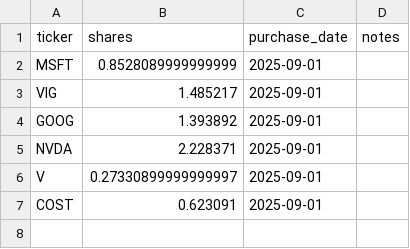
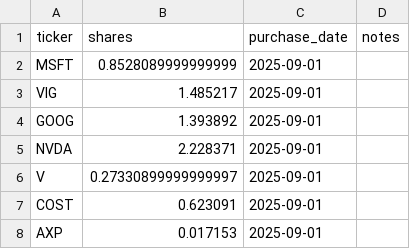
Before and after one commit to vladk-III/options-dividend-tracker, a CSV file: data/roth/holdings.csv, drawn as a sheet; the diff names each change by its address in the sheet, - before the commit and + after, or states it on an @@ line.

Commit message:
Add/update holding AXP

```diff
--- a/data/roth/holdings.csv
+++ b/data/roth/holdings.csv
+row 8: AXP | 0.017153 | 2025-09-01
```
